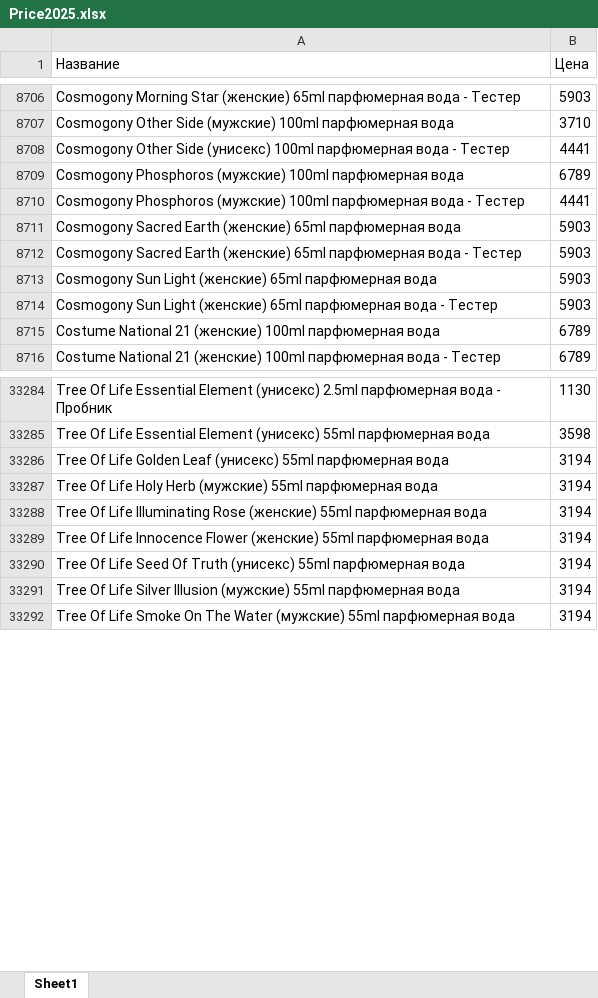
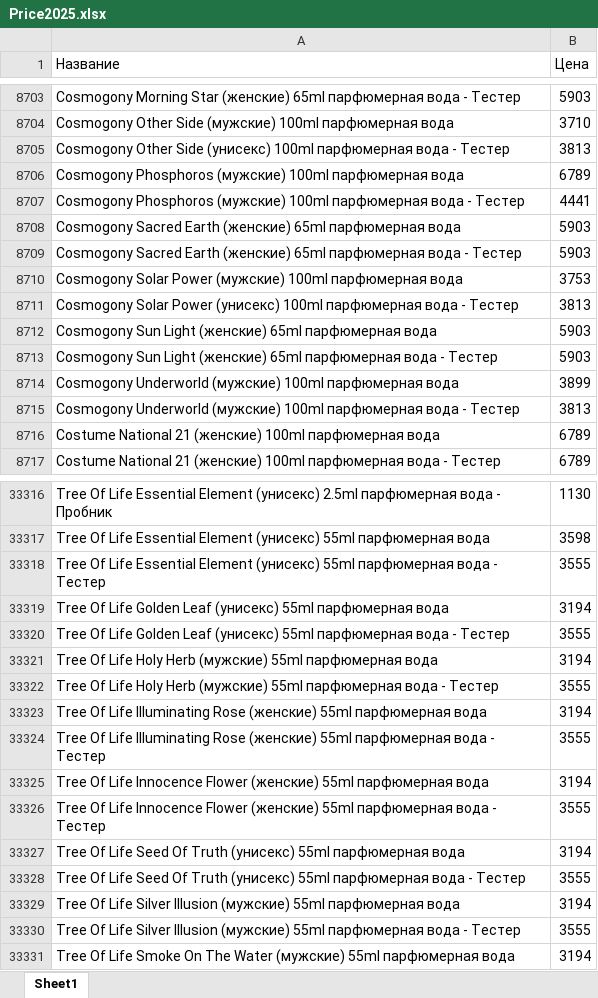
Before and after one commit to dykparf/PL, an Excel workbook: Price2025.xlsx, sheet Sheet1, drawn as a sheet; only a part is shown, gaps mark what is left out; values as stored, in another font and other column widths than the file's, no borders; addresses are those after the commit; the diff covers the shown part only; the diff names each change by its address in the sheet, - before the commit and + after, or states it on an @@ line.

```diff
--- a/Price2025.xlsx (sheet Sheet1)
+++ b/Price2025.xlsx (sheet Sheet1)
-B8705 (Цена): 4441
+B8705 (Цена): 3813
+row 8710: Cosmogony Solar Power (мужские) 100ml парфюмерная вода | 3753
+row 8711: Cosmogony Solar Power (унисекс) 100ml парфюмерная вода - Тестер | 3813
+row 8714: Cosmogony Underworld (мужские) 100ml парфюмерная вода | 3899
+row 8715: Cosmogony Underworld (мужские) 100ml парфюмерная вода - Тестер | 3813
+row 33318: Tree Of Life Essential Element (унисекс) 55ml парфюмерная вода - Тестер | 3555
+row 33320: Tree Of Life Golden Leaf (унисекс) 55ml парфюмерная вода - Тестер | 3555
+row 33322: Tree Of Life Holy Herb (мужские) 55ml парфюмерная вода - Тестер | 3555
+row 33324: Tree Of Life Illuminating Rose (женские) 55ml парфюмерная вода - Тестер | 3555
+row 33326: Tree Of Life Innocence Flower (женские) 55ml парфюмерная вода - Тестер | 3555
+row 33328: Tree Of Life Seed Of Truth (унисекс) 55ml парфюмерная вода - Тестер | 3555
+row 33330: Tree Of Life Silver Illusion (мужские) 55ml парфюмерная вода - Тестер | 3555
```
Also changed, not shown: 113 added rows, 87 removed rows and 383 edited cells elsewhere in this sheet.
